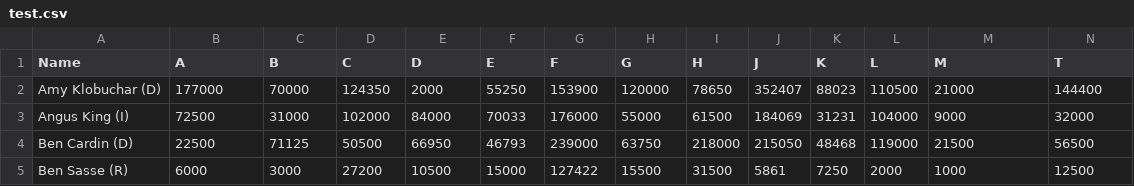
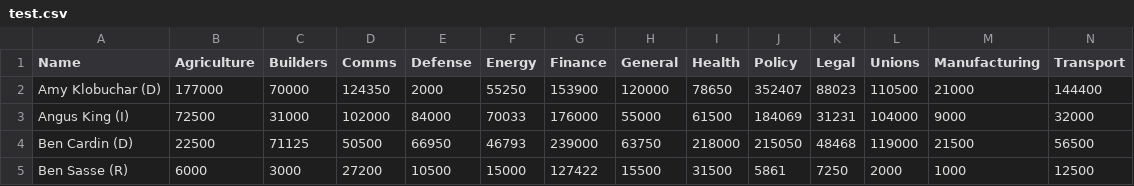
Before and after one commit to vineet247/money_in_politics, a CSV file: test.csv, drawn as a sheet; only a part is shown; the diff covers the shown part only; the diff names each change by its address in the sheet, - before the commit and + after, or states it on an @@ line.

```diff
--- a/test.csv
+++ b/test.csv
-B1: A
+B1: Agriculture
-C1: B
+C1: Builders
-D1: C
+D1: Comms
-E1: D
+E1: Defense
-F1: E
+F1: Energy
-G1: F
+G1: Finance
-H1: G
+H1: General
-I1: H
+I1: Health
-J1: J
+J1: Policy
-K1: K
+K1: Legal
-L1: L
+L1: Unions
-M1: M
+M1: Manufacturing
-N1: T
+N1: Transport
```
Also changed, not shown: 3 edited cells elsewhere in this file, 2 other files.
